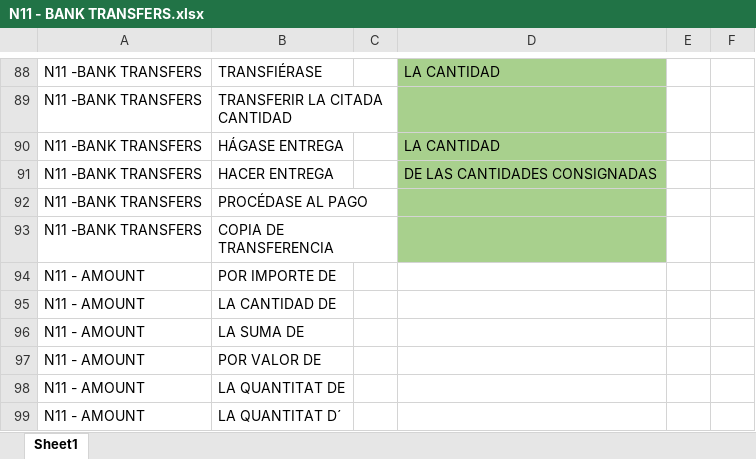
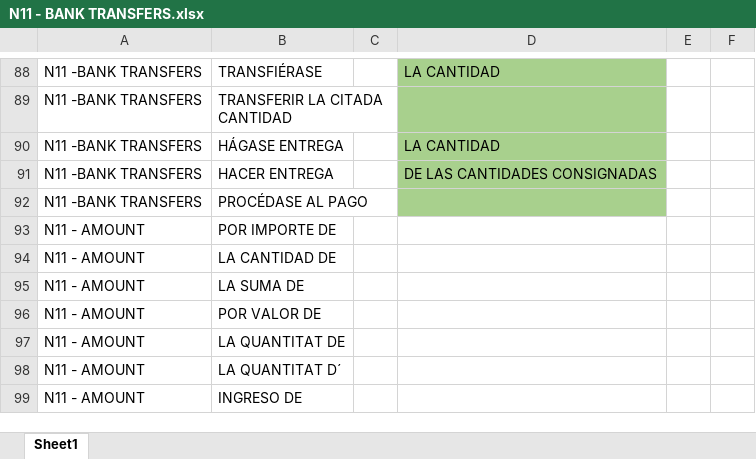
Before and after one commit to avemugandyn/https-github.com-DynamatixAnalyticsPvtLtd-iDCA_Thrymr-tree-racmo_thrymr_engine_live_01112018, an Excel workbook: new_classification_db/N11 - BANK TRANSFERS.xlsx, sheet Sheet1, drawn as a sheet; only a part is shown, gaps mark what is left out; the shorter side is filled out with more unchanged rows; values as stored, in another font and other column widths than the file's, no borders; the diff names each change by its address in the sheet, - before the commit and + after, or states it on an @@ line.

```diff
--- a/new_classification_db/N11 - BANK TRANSFERS.xlsx (sheet Sheet1)
+++ b/new_classification_db/N11 - BANK TRANSFERS.xlsx (sheet Sheet1)
-row 93: N11 -BANK TRANSFERS | COPIA DE TRANSFERENCIA
```
Also changed, not shown: new_classification_db/N4 - STATEMENTS OF PAYMENT.xlsx, new_classification_db/NX - ANTI CLASSIFICATION.xlsx, 1 other file.
